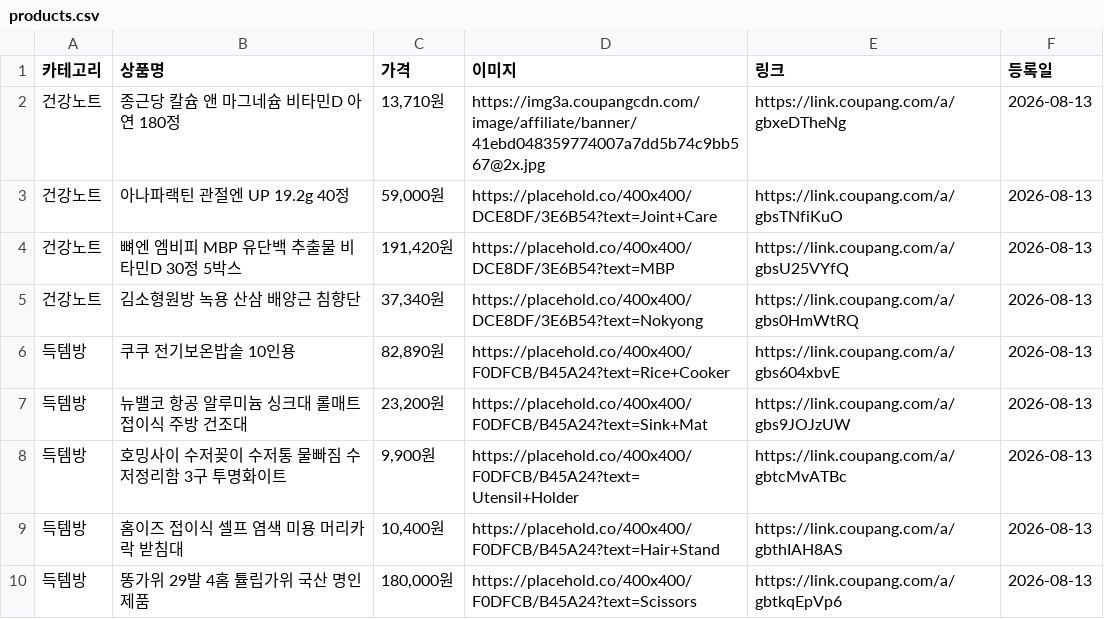
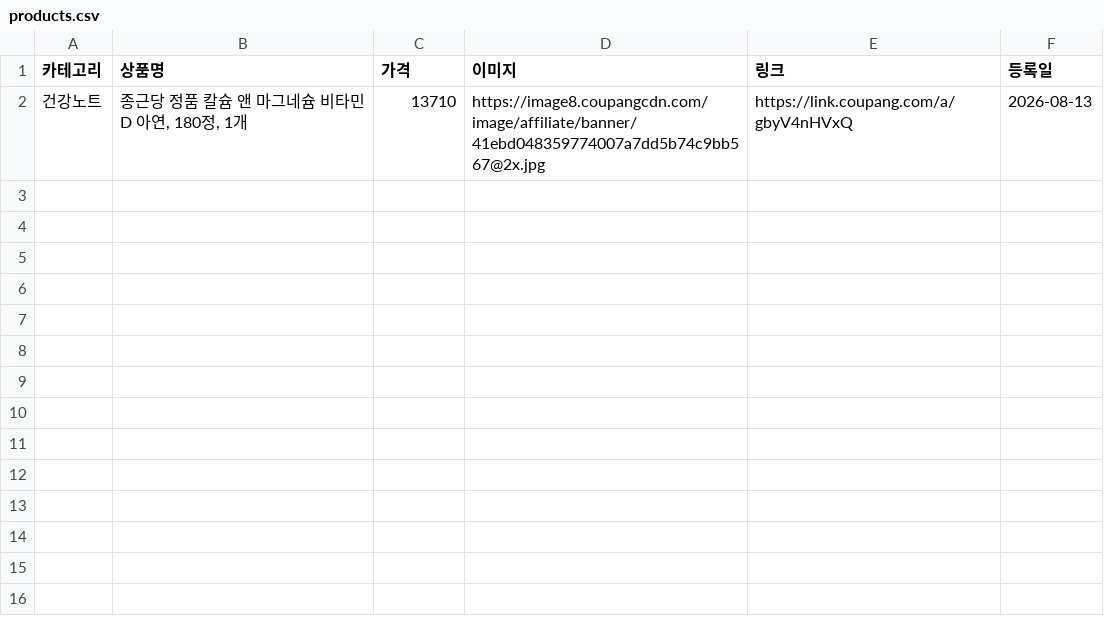
Before and after one commit to plusitem/coupang-shop, a CSV file: products.csv, drawn as a sheet.

Commit message:
상품 데이터 갱신 (2026-08-13T15:28:18.768Z)

```diff
--- a/products.csv
+++ b/products.csv
@@ -1,10 +1,2 @@
 카테고리,상품명,가격,이미지,링크,등록일
-건강노트,종근당 칼슘 앤 마그네슘 비타민D 아연 180정,"13,710원",https://img3a.coupangcdn.com/image/affiliate/banner/41ebd048359774007a7dd5b74c9bb567@2x.jpg,https://link.coupang.com/a/gbxeDTheNg,2026-08-13
-건강노트,아나파랙틴 관절엔 UP 19.2g 40정,"59,000원",https://placehold.co/400x400/DCE8DF/3E6B54?text=Joint+Care,https://link.coupang.com/a/gbsTNfiKuO,2026-08-13
-건강노트,뼈엔 엠비피 MBP 유단백 추출물 비타민D 30정 5박스,"191,420원",https://placehold.co/400x400/DCE8DF/3E6B54?text=MBP,https://link.coupang.com/a/gbsU25VYfQ,2026-08-13
-건강노트,김소형원방 녹용 산삼 배양근 침향단,"37,340원",https://placehold.co/400x400/DCE8DF/3E6B54?text=Nokyong,https://link.coupang.com/a/gbs0HmWtRQ,2026-08-13
-득템방,쿠쿠 전기보온밥솥 10인용,"82,890원",https://placehold.co/400x400/F0DFCB/B45A24?text=Rice+Cooker,https://link.coupang.com/a/gbs604xbvE,2026-08-13
-득템방,뉴밸코 항공 알루미늄 싱크대 롤매트 접이식 주방 건조대,"23,200원",https://placehold.co/400x400/F0DFCB/B45A24?text=Sink+Mat,https://link.coupang.com/a/gbs9JOJzUW,2026-08-13
-득템방,호밍사이 수저꽂이 수저통 물빠짐 수저정리함 3구 투명화이트,"9,900원",https://placehold.co/400x400/F0DFCB/B45A24?text=Utensil+Holder,https://link.coupang.com/a/gbtcMvATBc,2026-08-13
-득템방,홈이즈 접이식 셀프 염색 미용 머리카락 받침대,"10,400원",https://placehold.co/400x400/F0DFCB/B45A24?text=Hair+Stand,https://link.coupang.com/a/gbthIAH8AS,2026-08-13
-득템방,똥가위 29발 4홈 튤립가위 국산 명인제품,"180,000원",https://placehold.co/400x400/F0DFCB/B45A24?text=Scissors,https://link.coupang.com/a/gbtkqEpVp6,2026-08-13
+건강노트,"종근당 정품 칼슘 앤 마그네슘 비타민D 아연, 180정, 1개",13710,https://image8.coupangcdn.com/image/affiliate/banner/41ebd048359774007a7dd5b74c9bb567@2x.jpg,https://link.coupang.com/a/gbyV4nHVxQ,2026-08-13
```
